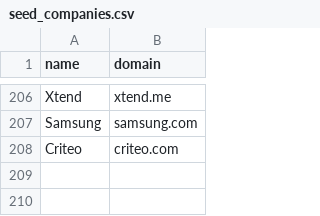
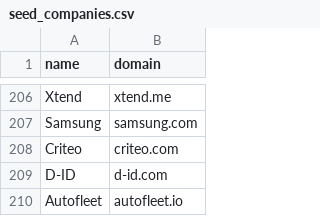
Before and after one commit to ravidorr/misra, a CSV file: data/seed_companies.csv, drawn as a sheet; only a part is shown, gaps mark what is left out.

```diff
--- a/data/seed_companies.csv
+++ b/data/seed_companies.csv
@@ -208 +208,3 @@ Samsung,samsung.com
 Criteo,criteo.com
+D-ID,d-id.com
+Autofleet,autofleet.io
```
Also changed, not shown: data/unresolved_candidates.csv, 3 other files.
